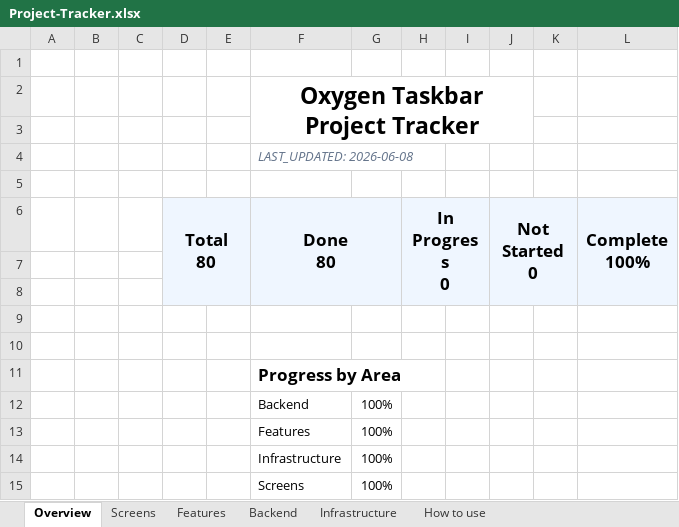
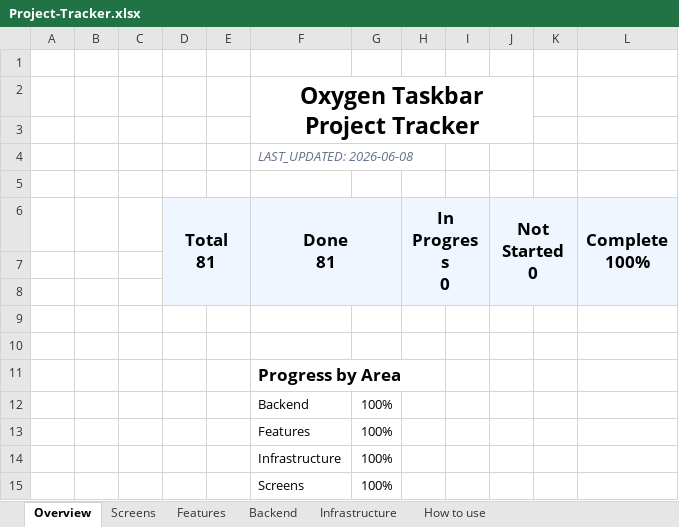
Before and after one commit to SFSorrow1968/TaskbarTransparency-WinUI, an Excel workbook: tracker/Project-Tracker.xlsx, sheet Overview, drawn as a sheet; values as stored, in another font and other column widths than the file's, no borders; conditional formats not drawn; ↵ is a line break in a cell; the diff names each change by its address in the sheet, - before the commit and + after, or states it on an @@ line.

```diff
--- a/tracker/Project-Tracker.xlsx (sheet Overview)
+++ b/tracker/Project-Tracker.xlsx (sheet Overview)
-D6: Total ↵ 80
+D6: Total ↵ 81
-F6: Done ↵ 80
+F6: Done ↵ 81
```
Also changed, not shown: sheet Infrastructure, 5 other files.
